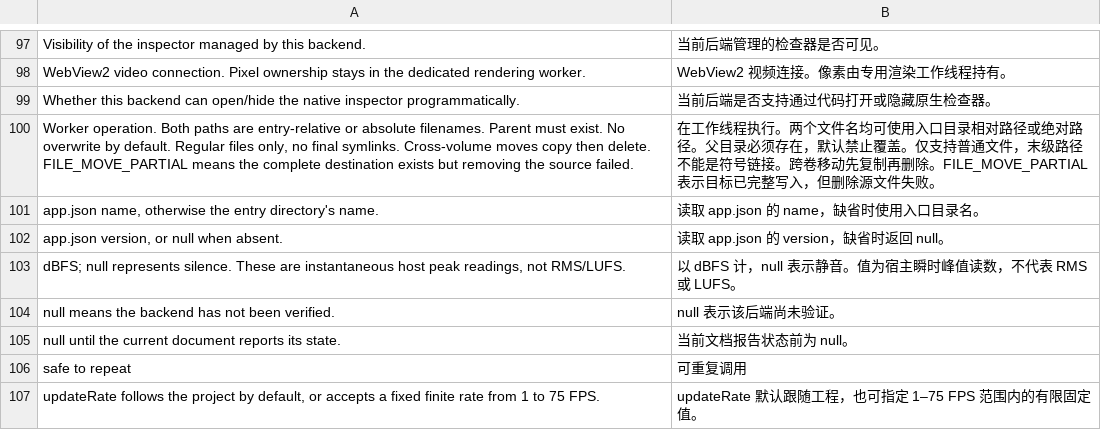
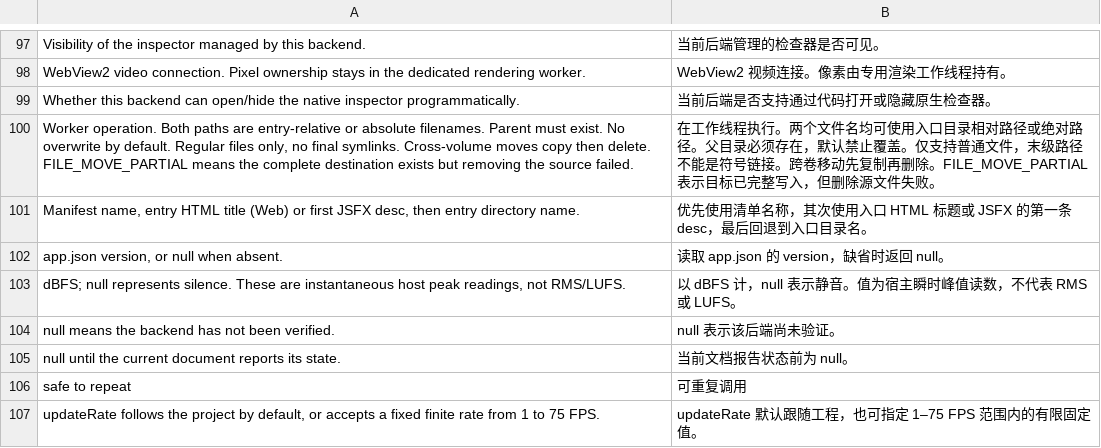
Before and after one commit to zaibuyidao/ReaWebAPI, a TSV file: tools/api-reference/comments.zh-CN.tsv, drawn as a sheet; only a part is shown, gaps mark what is left out.

```diff
--- a/tools/api-reference/comments.zh-CN.tsv
+++ b/tools/api-reference/comments.zh-CN.tsv
@@ -100,3 +100,3 @@ Whether this backend can open/hide the native inspector programmatically.	当前
 Worker operation. Both paths are entry-relative or absolute filenames. Parent must exist. No overwrite by default. Regular files only, no final symlinks. Cross-volume moves copy then delete. FILE_MOVE_PARTIAL means the complete destination exists but removing the source failed.	在工作线程执行。两个文件名均可使用入口目录相对路径或绝对路径。父目录必须存在，默认禁止覆盖。仅支持普通文件，末级路径不能是符号链接。跨卷移动先复制再删除。FILE_MOVE_PARTIAL 表示目标已完整写入，但删除源文件失败。
-app.json name, otherwise the entry directory's name.	读取 app.json 的 name，缺省时使用入口目录名。
+Manifest name, entry HTML title (Web) or first JSFX desc, then entry directory name.	优先使用清单名称，其次使用入口 HTML 标题或 JSFX 的第一条 desc，最后回退到入口目录名。
 app.json version, or null when absent.	读取 app.json 的 version，缺省时返回 null。
```
Also changed, not shown: 21 other files.
